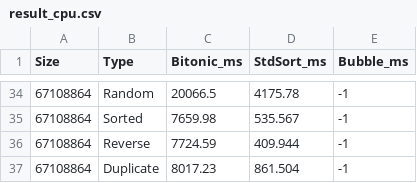
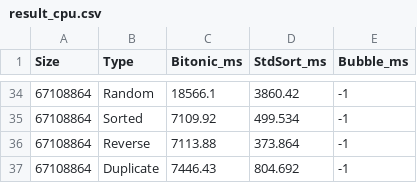
Before and after one commit to 9zxu/bitonic_sort_benchmark, a CSV file: result/result_cpu.csv, drawn as a sheet; only a part is shown, gaps mark what is left out; the diff covers the shown part only.

```diff
--- a/result/result_cpu.csv
+++ b/result/result_cpu.csv
@@ -34,4 +34,4 @@ Size,Type,Bitonic_ms,StdSort_ms,Bubble_ms
-67108864,Random,20066.5,4175.78,-1
-67108864,Sorted,7659.98,535.567,-1
-67108864,Reverse,7724.59,409.944,-1
-67108864,Duplicate,8017.23,861.504,-1
+67108864,Random,18566.1,3860.42,-1
+67108864,Sorted,7109.92,499.534,-1
+67108864,Reverse,7113.88,373.864,-1
+67108864,Duplicate,7446.43,804.692,-1
```
Also changed, not shown: 12 added rows, 12 removed rows and 40 edited cells elsewhere in this file, result/result_gpu.csv, result/result_omp.csv.
